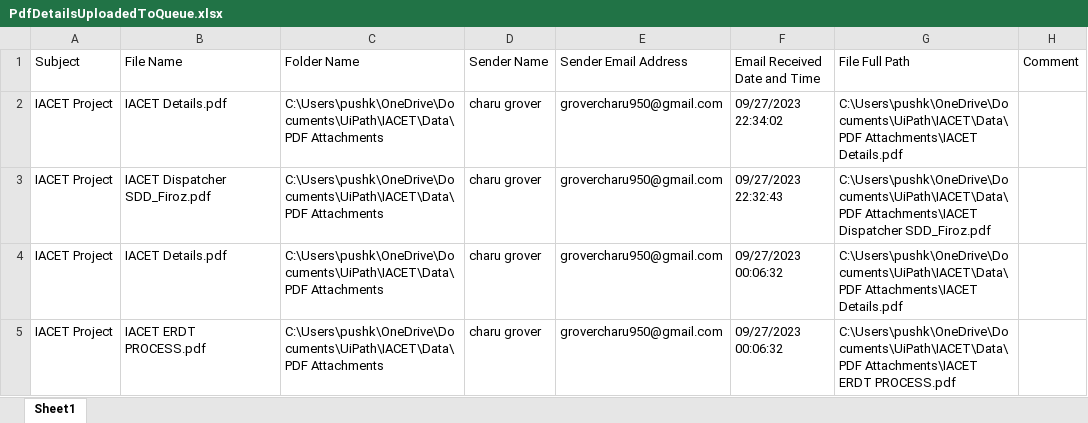
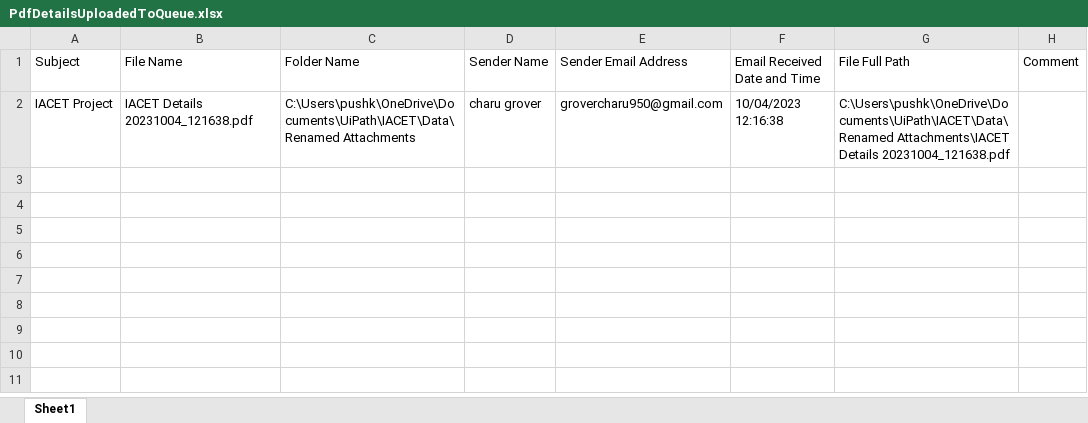
Before and after one commit to rpaliveprojects/IACET, an Excel workbook: Data/Email Tracking Report/PdfDetailsUploadedToQueue.xlsx, sheet Sheet1, drawn as a sheet; values as stored, in another font and other column widths than the file's, no borders; the diff names each change by its address in the sheet, - before the commit and + after, or states it on an @@ line.

```diff
--- a/Data/Email Tracking Report/PdfDetailsUploadedToQueue.xlsx (sheet Sheet1)
+++ b/Data/Email Tracking Report/PdfDetailsUploadedToQueue.xlsx (sheet Sheet1)
-B2 (File Name): IACET Details.pdf
+B2 (File Name): IACET Details 20231004_121638.pdf
-C2 (Folder Name): C:\Users\pushk\OneDrive\Documents\UiPath\IACET\Data\PDF Attachments
+C2 (Folder Name): C:\Users\pushk\OneDrive\Documents\UiPath\IACET\Data\Renamed Attachments
-F2 (Email Received Date and Time): 09/27/2023 22:34:02
+F2 (Email Received Date and Time): 10/04/2023 12:16:38
-G2 (File Full Path): C:\Users\pushk\OneDrive\Documents\UiPath\IACET\Data\PDF Attachments\IACET Details.pdf
+G2 (File Full Path): C:\Users\pushk\OneDrive\Documents\UiPath\IACET\Data\Renamed Attachments\IACET Details 20231004_121638.pdf
-row 3: IACET Project | IACET Dispatcher SDD_Firoz.pdf | C:\Users\pushk\OneDrive\Documents\UiPath\IACET\Data\PDF Attachments | charu grover | grovercharu950@gmail.com | 09/27/2023 22:32:43 | C:\Users\pushk\OneDrive\Documents\UiPath\IACET\Data\PDF Attachments\IACET Dispatcher SDD_Firoz.pdf
-row 4: IACET Project | IACET Details.pdf | C:\Users\pushk\OneDrive\Documents\UiPath\IACET\Data\PDF Attachments | charu grover | grovercharu950@gmail.com | 09/27/2023 00:06:32 | C:\Users\pushk\OneDrive\Documents\UiPath\IACET\Data\PDF Attachments\IACET Details.pdf
-row 5: IACET Project | IACET ERDT PROCESS.pdf | C:\Users\pushk\OneDrive\Documents\UiPath\IACET\Data\PDF Attachments | charu grover | grovercharu950@gmail.com | 09/27/2023 00:06:32 | C:\Users\pushk\OneDrive\Documents\UiPath\IACET\Data\PDF Attachments\IACET ERDT PROCESS.pdf
```
Also changed, not shown: Data/Config.xlsx, Data/Email Tracking Report/Email Tracking Report.xlsx, 32 other files.
